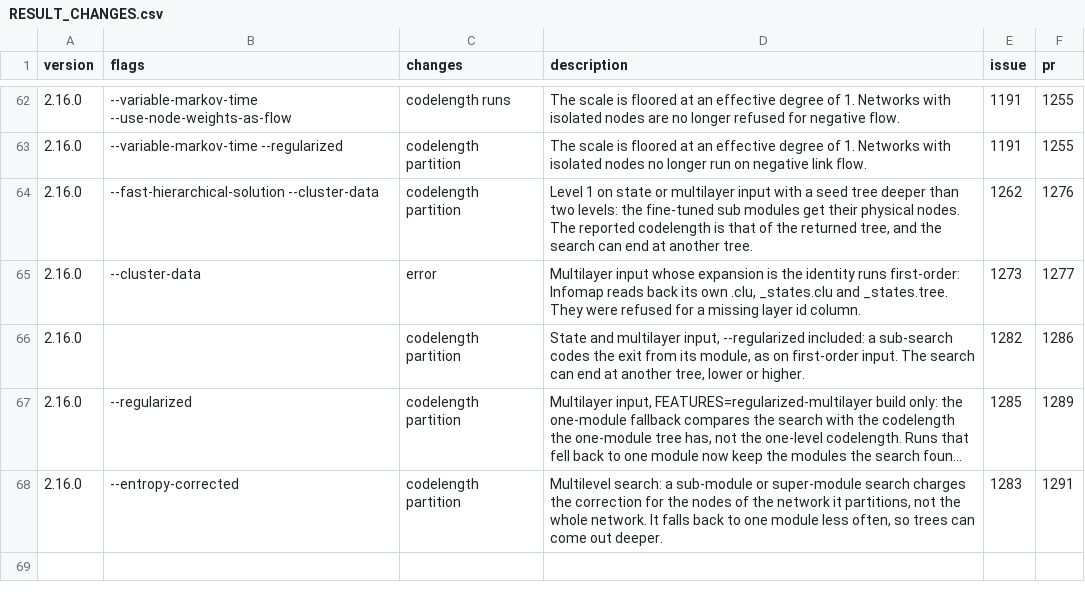
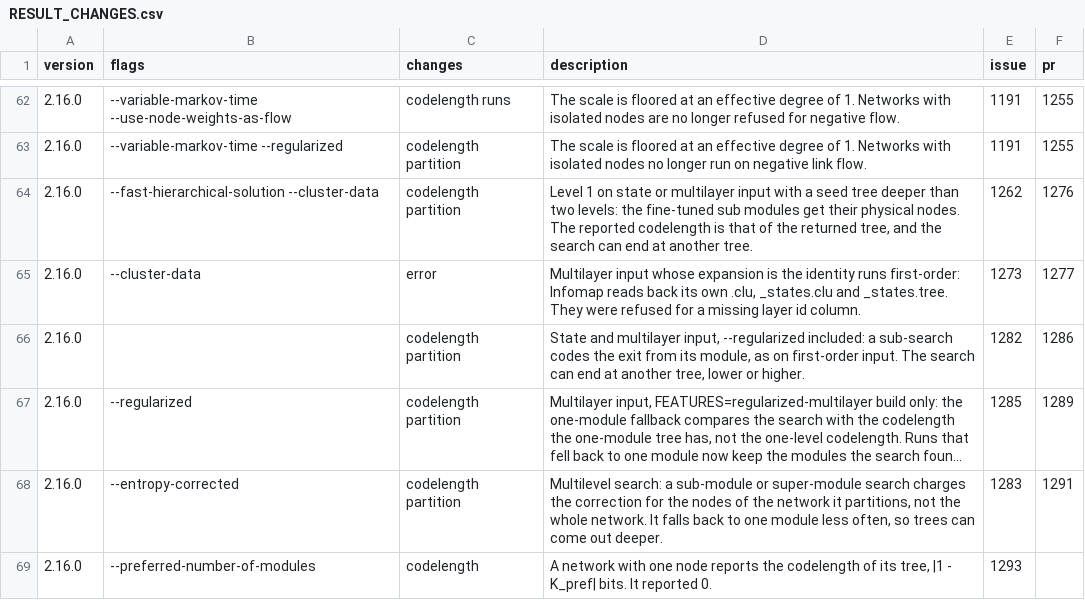
Before and after one commit to mapequation/infomap, a CSV file: RESULT_CHANGES.csv, drawn as a sheet; only a part is shown, gaps mark what is left out; long unchanged cells end in ….

Commit message:
fix: report the codelength of a one-node network under a module preference (#1293)

```diff
--- a/RESULT_CHANGES.csv
+++ b/RESULT_CHANGES.csv
@@ -68 +68,2 @@ version,flags,changes,description,issue,pr
 2.16.0,--entropy-corrected,codelength partition,"Multilevel search: a sub-module or super-module search charges the correction for the nodes of the network it partitions, not the whole network. It falls back to one module less often, so trees can come out deeper.",1283,1291
+2.16.0,--preferred-number-of-modules,codelength,"A network with one node reports the codelength of its tree, |1 - K_pref| bits. It reported 0.",1293,
```
Also changed, not shown: 2 other files.
